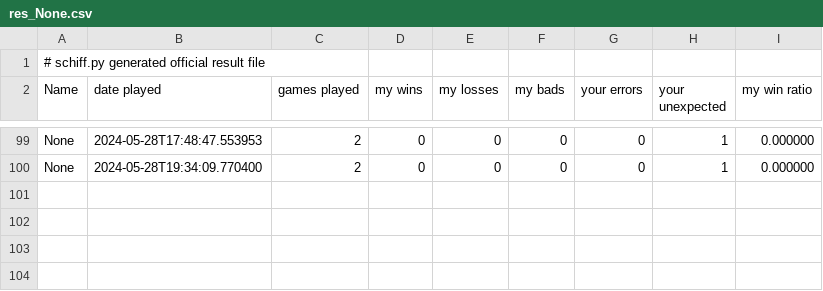
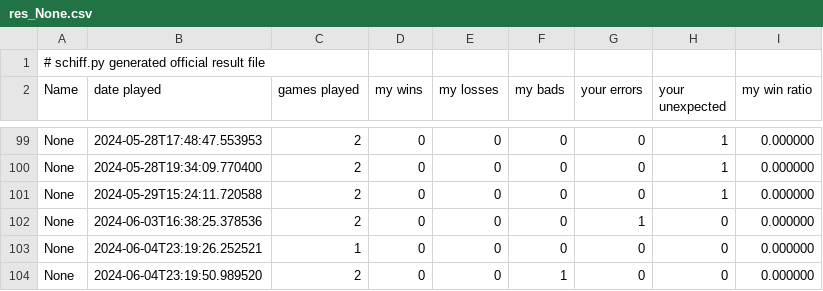
Before and after one commit to noran711/Lab3_Schiffeversenken, a CSV file: src/res_None.csv, drawn as a sheet; only a part is shown, gaps mark what is left out.

```diff
--- a/src/res_None.csv
+++ b/src/res_None.csv
@@ -100 +100,5 @@ None, 2024-05-28T17:48:47.553953, 2, 0, 0, 0, 0, 1, 0.000000
 None, 2024-05-28T19:34:09.770400, 2, 0, 0, 0, 0, 1, 0.000000
+None, 2024-05-29T15:24:11.720588, 2, 0, 0, 0, 0, 1, 0.000000
+None, 2024-06-03T16:38:25.378536, 2, 0, 0, 0, 1, 0, 0.000000
+None, 2024-06-04T23:19:26.252521, 1, 0, 0, 0, 0, 0, 0.000000
+None, 2024-06-04T23:19:50.989520, 2, 0, 0, 1, 0, 0, 0.000000
```
Also changed, not shown: src/res_11928041.csv, 2 other files.
